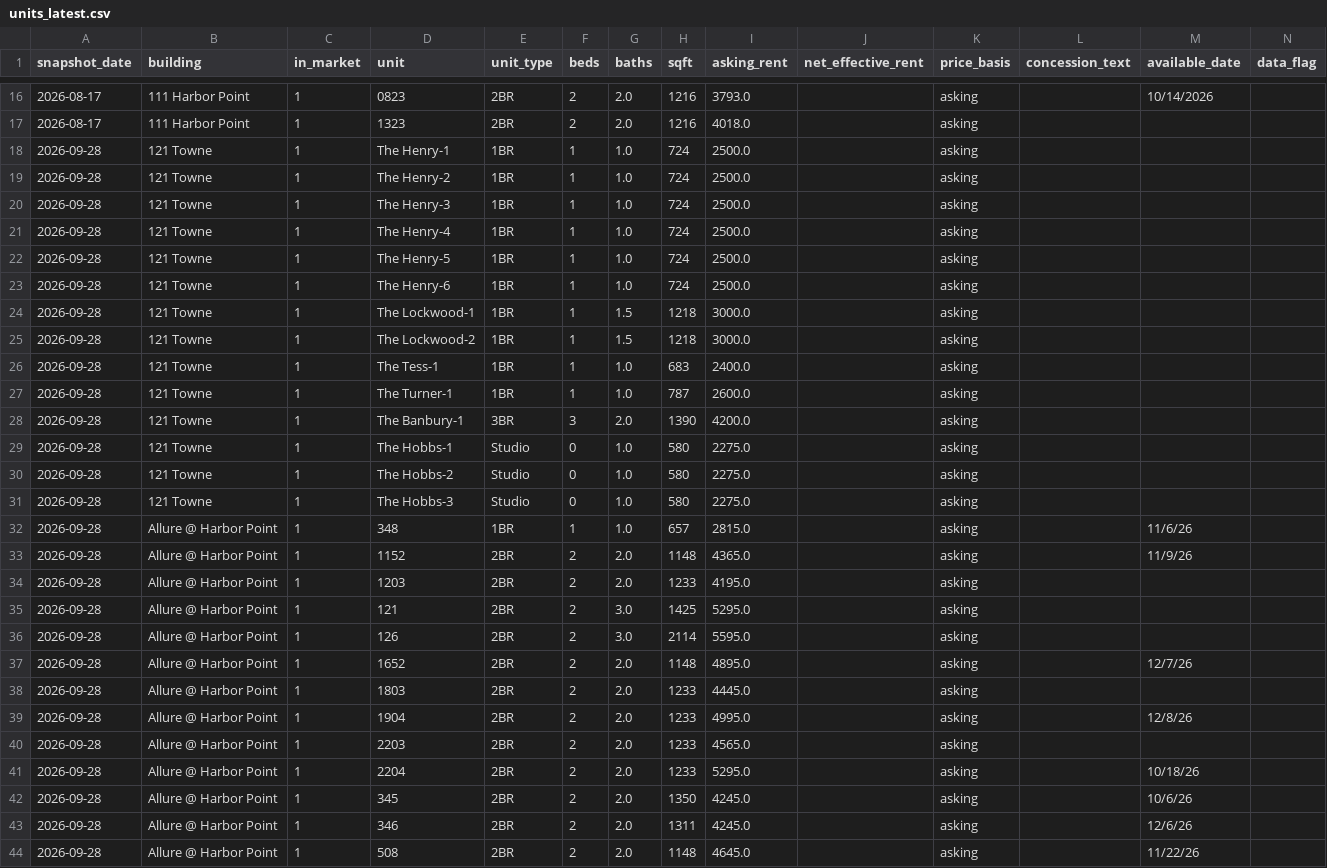
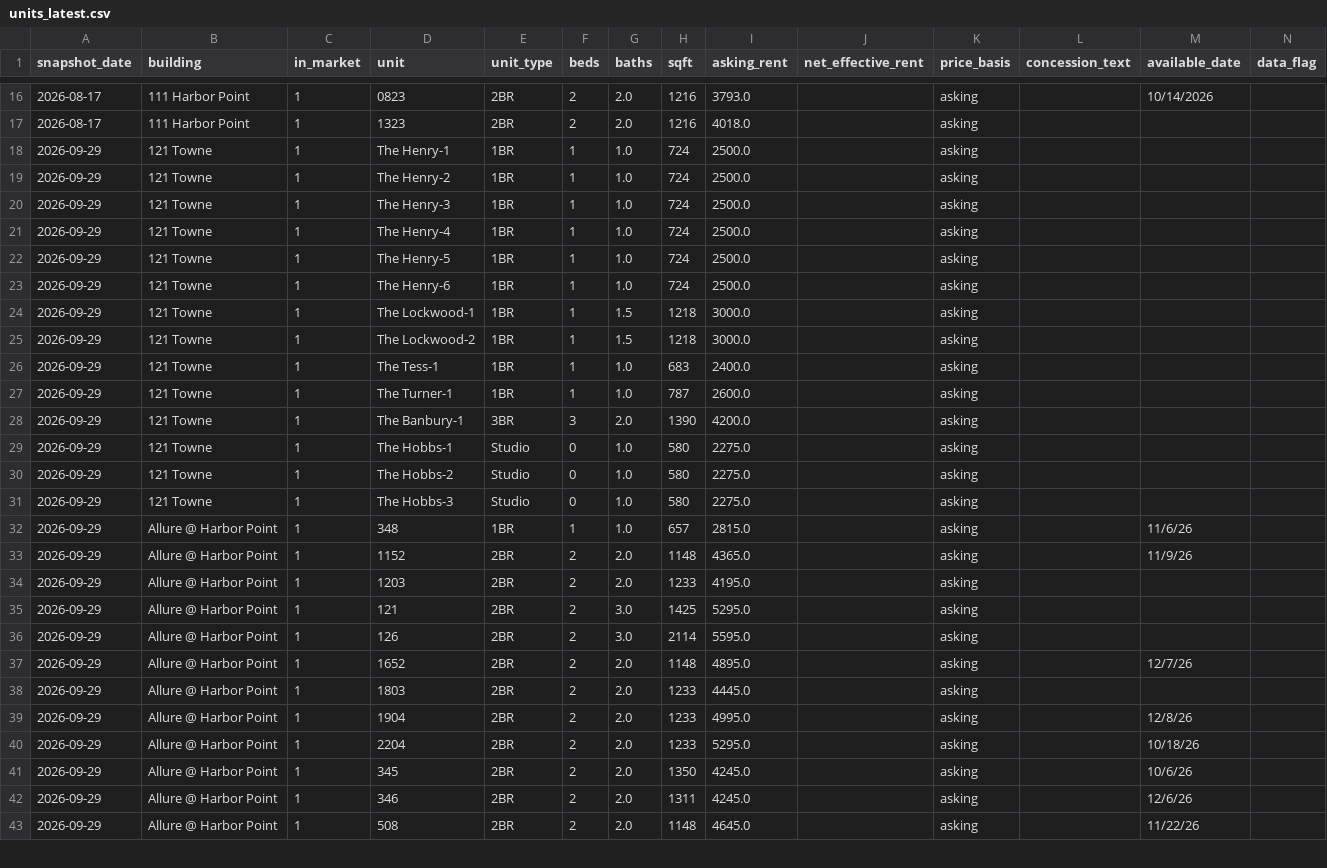
Before and after one commit to akski87/market-monitor, a CSV file: markets/stamford/data/exports/units_latest.csv, drawn as a sheet; only a part is shown, gaps mark what is left out; removed rows and columns are numbered as before the commit, all else as after; rows hold the shown columns only; the diff covers the shown part only; the diff names each change by its address in the sheet, - before the commit and + after, or states it on an @@ line.

```diff
--- a/markets/stamford/data/exports/units_latest.csv
+++ b/markets/stamford/data/exports/units_latest.csv
-A18:A39 (snapshot_date): 2026-09-28
+A18:A39 (snapshot_date): 2026-09-29
-row 40: 2026-09-28 | Allure @ Harbor Point | 1 | 2203 | 2BR | 2 | 2.0 | 1233 | 4565.0 |  | asking
-A40:A43 (snapshot_date): 2026-09-28
+A40:A43 (snapshot_date): 2026-09-29
```
Also changed, not shown: 96 edited cells elsewhere in this file, markets/stamford/data/exports/timeseries.csv, markets/stamford/data/exports/units_12mo.csv, 21 other files.
